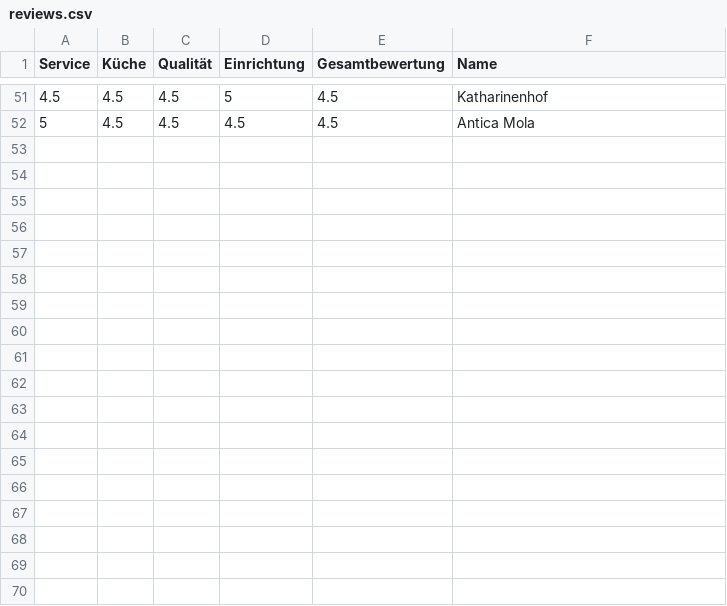
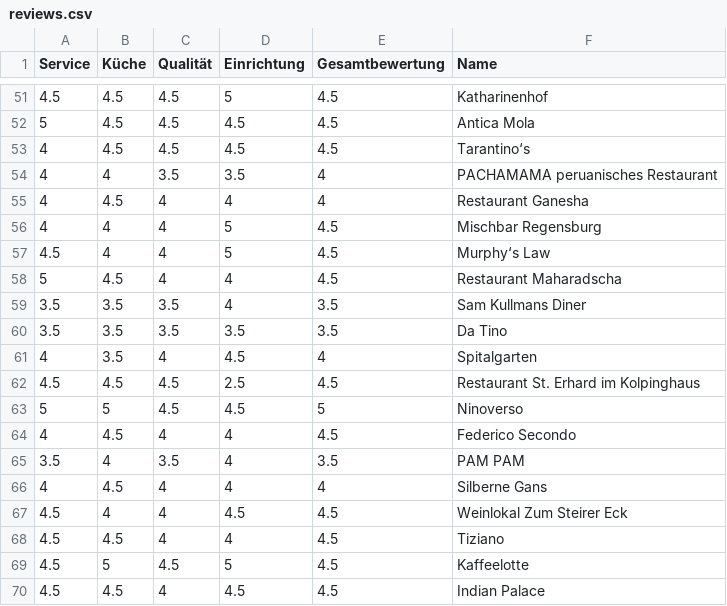
Before and after one commit to dramsauer/InformationssystemeSS17, a CSV file: reviews.csv, drawn as a sheet; only a part is shown, gaps mark what is left out; the diff names each change by its address in the sheet, - before the commit and + after, or states it on an @@ line.

Commit message:
Collecting Regensburg restaurant reviews - Page 3

```diff
--- a/reviews.csv
+++ b/reviews.csv
+row 53: 4 | 4.5 | 4.5 | 4.5 | 4.5 | Tarantino‘s
+row 54: 4 | 4 | 3.5 | 3.5 | 4 | PACHAMAMA peruanisches Restaurant
+row 55: 4 | 4.5 | 4 | 4 | 4 | Restaurant Ganesha
+row 56: 4 | 4 | 4 | 5 | 4.5 | Mischbar Regensburg
+row 57: 4.5 | 4 | 4 | 5 | 4.5 | Murphy‘s Law
+row 58: 5 | 4.5 | 4 | 4 | 4.5 | Restaurant Maharadscha
+row 59: 3.5 | 3.5 | 3.5 | 4 | 3.5 | Sam Kullmans Diner
+row 60: 3.5 | 3.5 | 3.5 | 3.5 | 3.5 | Da Tino
+row 61: 4 | 3.5 | 4 | 4.5 | 4 | Spitalgarten
+row 62: 4.5 | 4.5 | 4.5 | 2.5 | 4.5 | Restaurant St. Erhard im Kolpinghaus
+row 63: 5 | 5 | 4.5 | 4.5 | 5 | Ninoverso
+row 64: 4 | 4.5 | 4 | 4 | 4.5 | Federico Secondo
+row 65: 3.5 | 4 | 3.5 | 4 | 3.5 | PAM PAM
+row 66: 4 | 4.5 | 4 | 4 | 4 | Silberne Gans
+row 67: 4.5 | 4 | 4 | 4.5 | 4.5 | Weinlokal Zum Steirer Eck
+row 68: 4.5 | 4.5 | 4 | 4 | 4.5 | Tiziano
+row 69: 4.5 | 5 | 4.5 | 5 | 4.5 | Kaffeelotte
+row 70: 4.5 | 4.5 | 4 | 4.5 | 4.5 | Indian Palace
```
Also changed, not shown: incomplete_reviews.csv.
